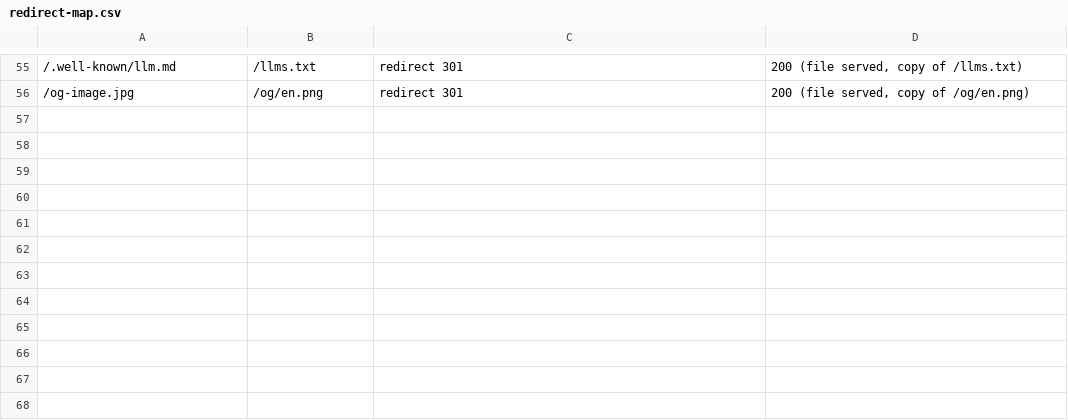
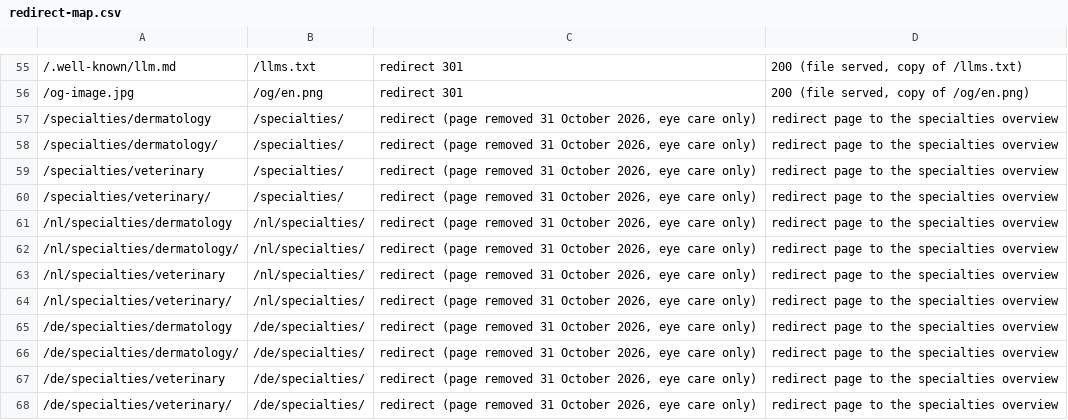
Before and after one commit to Optavius/optavius.com, a CSV file: docs/redirect-map.csv, drawn as a sheet; only a part is shown, gaps mark what is left out; the diff names each change by its address in the sheet, - before the commit and + after, or states it on an @@ line.

```diff
--- a/docs/redirect-map.csv
+++ b/docs/redirect-map.csv
+row 57: /specialties/dermatology | /specialties/ | redirect (page removed 31 October 2026, eye care only) | redirect page to the specialties overview
+row 58: /specialties/dermatology/ | /specialties/ | redirect (page removed 31 October 2026, eye care only) | redirect page to the specialties overview
+row 59: /specialties/veterinary | /specialties/ | redirect (page removed 31 October 2026, eye care only) | redirect page to the specialties overview
+row 60: /specialties/veterinary/ | /specialties/ | redirect (page removed 31 October 2026, eye care only) | redirect page to the specialties overview
+row 61: /nl/specialties/dermatology | /nl/specialties/ | redirect (page removed 31 October 2026, eye care only) | redirect page to the specialties overview
+row 62: /nl/specialties/dermatology/ | /nl/specialties/ | redirect (page removed 31 October 2026, eye care only) | redirect page to the specialties overview
+row 63: /nl/specialties/veterinary | /nl/specialties/ | redirect (page removed 31 October 2026, eye care only) | redirect page to the specialties overview
+row 64: /nl/specialties/veterinary/ | /nl/specialties/ | redirect (page removed 31 October 2026, eye care only) | redirect page to the specialties overview
+row 65: /de/specialties/dermatology | /de/specialties/ | redirect (page removed 31 October 2026, eye care only) | redirect page to the specialties overview
+row 66: /de/specialties/dermatology/ | /de/specialties/ | redirect (page removed 31 October 2026, eye care only) | redirect page to the specialties overview
+row 67: /de/specialties/veterinary | /de/specialties/ | redirect (page removed 31 October 2026, eye care only) | redirect page to the specialties overview
+row 68: /de/specialties/veterinary/ | /de/specialties/ | redirect (page removed 31 October 2026, eye care only) | redirect page to the specialties overview
```
Also changed, not shown: 21 other files.
